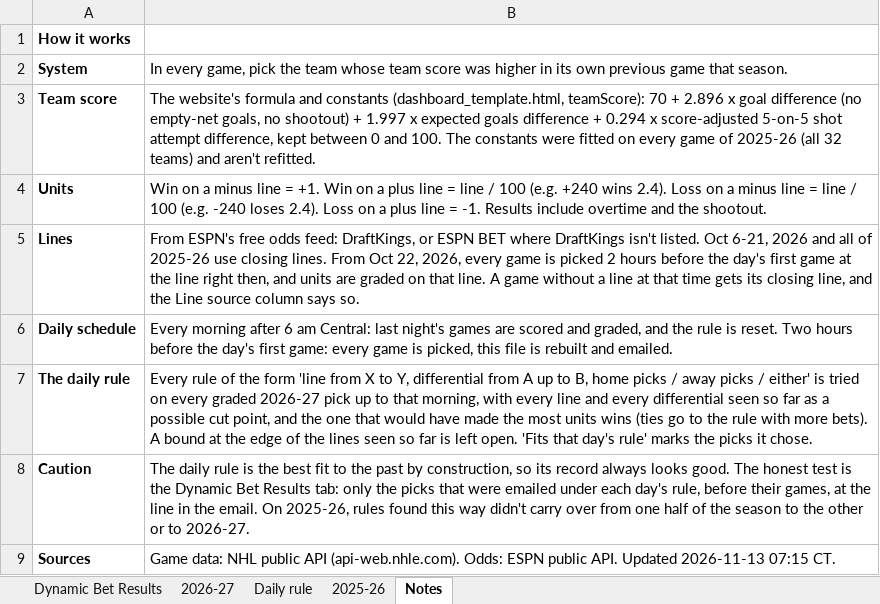
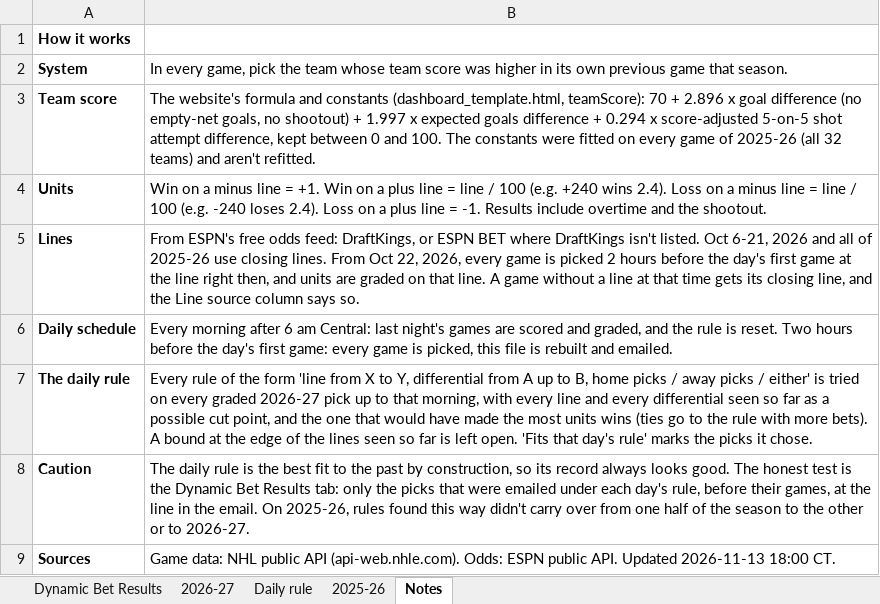
Before and after one commit to starsviz/starsviz.github.io, an Excel workbook: team_score_picks.xlsx, sheet Notes, drawn as a sheet; values as stored, in another font and other column widths than the file's, no borders; the diff names each change by its address in the sheet, - before the commit and + after, or states it on an @@ line.

```diff
--- a/team_score_picks.xlsx (sheet Notes)
+++ b/team_score_picks.xlsx (sheet Notes)
-B9: …Updated 2026-11-13 07:15 CT.
+B9: …Updated 2026-11-13 18:00 CT.
```
Also changed, not shown: sheet 2026-27, 2 other files.
